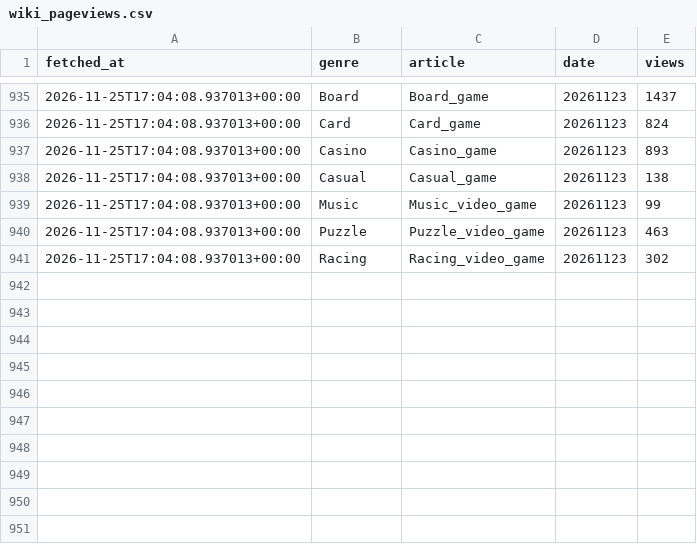
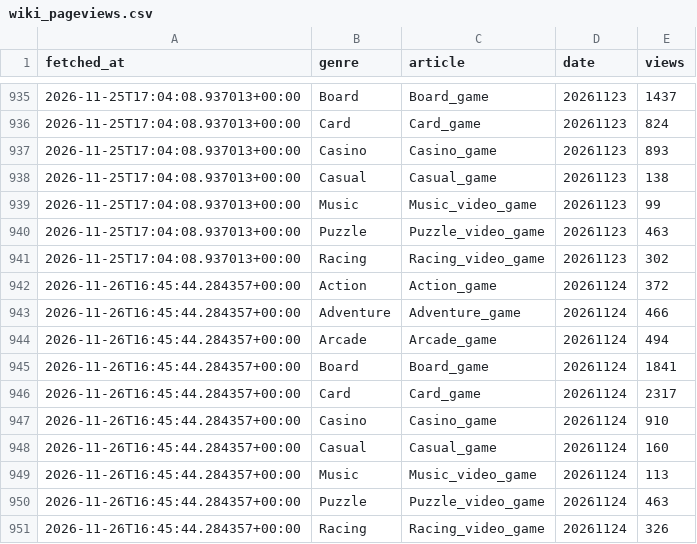
Before and after one commit to ozansarisoy/mobile-play-genre-metrics, a CSV file: data/wiki_pageviews.csv, drawn as a sheet; only a part is shown, gaps mark what is left out; the diff names each change by its address in the sheet, - before the commit and + after, or states it on an @@ line.

```diff
--- a/data/wiki_pageviews.csv
+++ b/data/wiki_pageviews.csv
+row 942: 2026-11-26T16:45:44.284357+00:00 | Action | Action_game | 20261124 | 372
+row 943: 2026-11-26T16:45:44.284357+00:00 | Adventure | Adventure_game | 20261124 | 466
+row 944: 2026-11-26T16:45:44.284357+00:00 | Arcade | Arcade_game | 20261124 | 494
+row 945: 2026-11-26T16:45:44.284357+00:00 | Board | Board_game | 20261124 | 1841
+row 946: 2026-11-26T16:45:44.284357+00:00 | Card | Card_game | 20261124 | 2317
+row 947: 2026-11-26T16:45:44.284357+00:00 | Casino | Casino_game | 20261124 | 910
+row 948: 2026-11-26T16:45:44.284357+00:00 | Casual | Casual_game | 20261124 | 160
+row 949: 2026-11-26T16:45:44.284357+00:00 | Music | Music_video_game | 20261124 | 113
+row 950: 2026-11-26T16:45:44.284357+00:00 | Puzzle | Puzzle_video_game | 20261124 | 463
+row 951: 2026-11-26T16:45:44.284357+00:00 | Racing | Racing_video_game | 20261124 | 326
```
Also changed, not shown: 2 other files.
